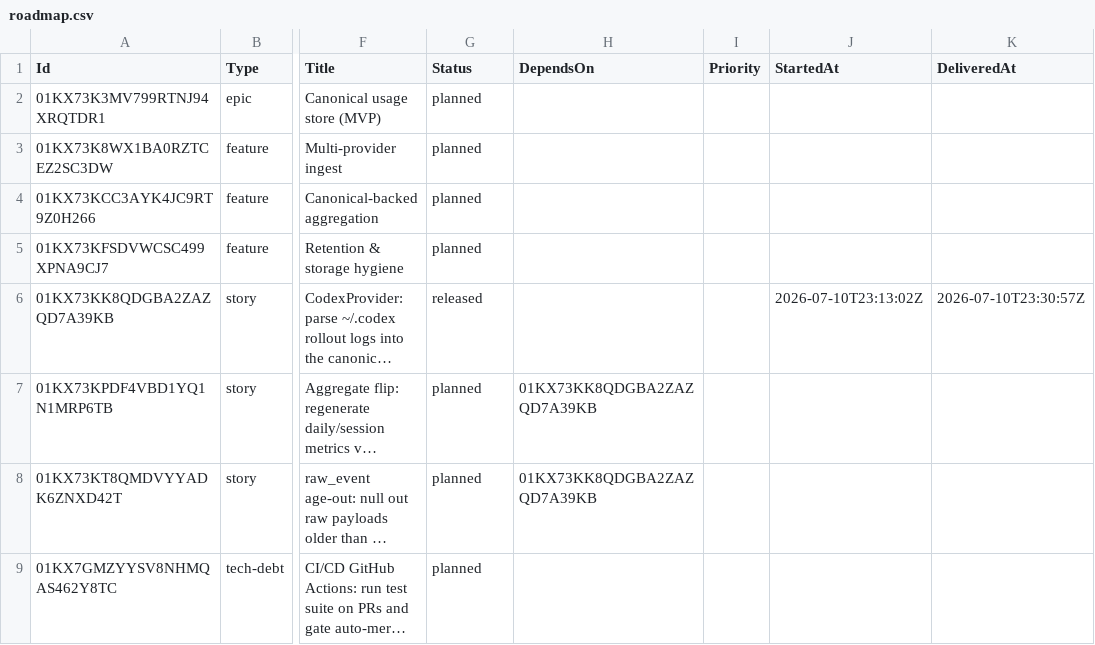
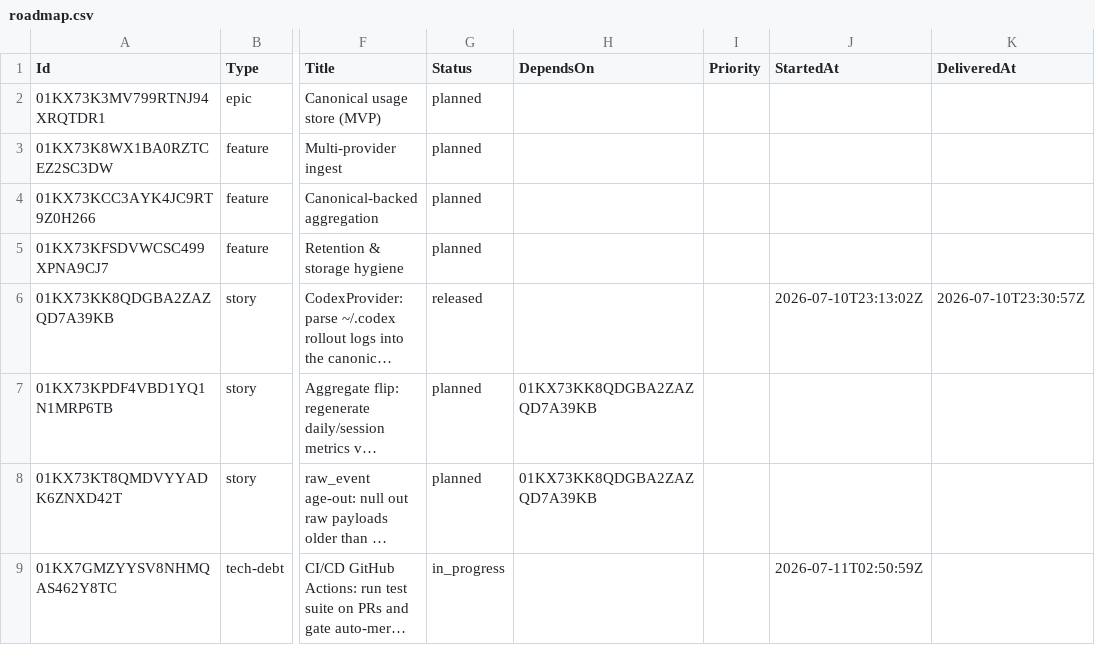
Before and after one commit to DecoupledLogic/traceyield, a CSV file: roadmap.csv, drawn as a sheet; only a part is shown, gaps mark what is left out; long unchanged cells end in …; the diff names each change by its address in the sheet, - before the commit and + after, or states it on an @@ line.

Commit message:
chore(roadmap): T1 in_progress

```diff
--- a/roadmap.csv
+++ b/roadmap.csv
-G9 (Status): planned
+G9 (Status): in_progress
-J9 (StartedAt): (empty)
+J9 (StartedAt): 2026-07-11T02:50:59Z
```
Also changed, not shown: 1 other file.
